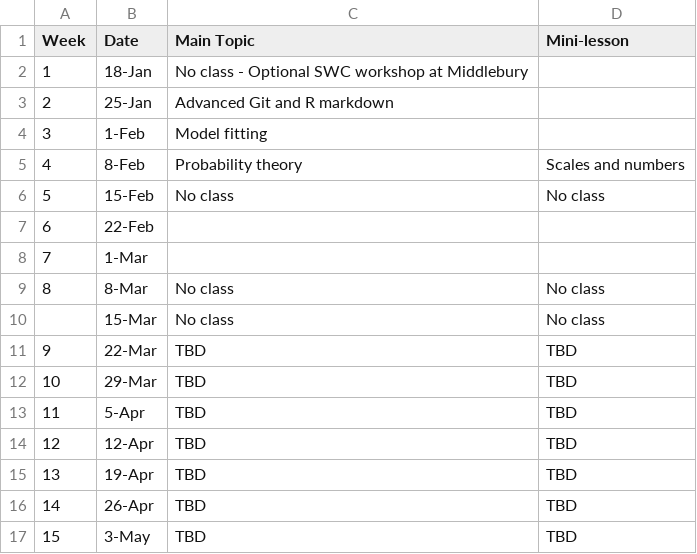
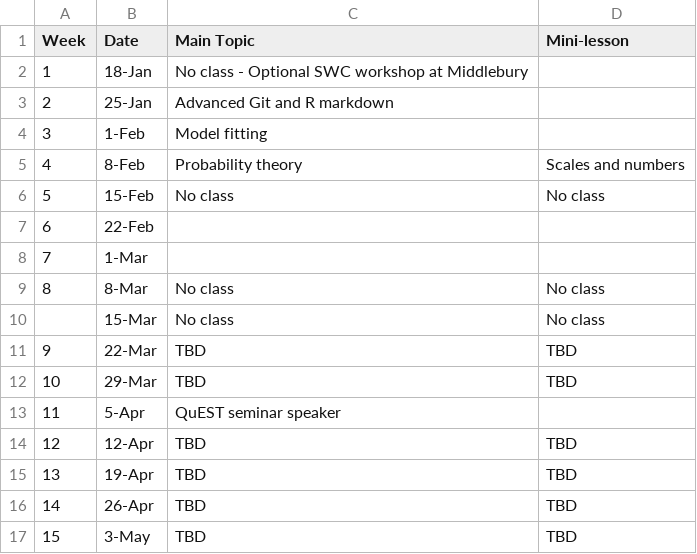
Before and after one commit to eastonwhite/QuantReasoning, a CSV file: lab_schedule.csv, drawn as a sheet.

Commit message:
updated lab schedule

```diff
--- a/lab_schedule.csv
+++ b/lab_schedule.csv
@@ -12,3 +12,3 @@ Week,Date,Main Topic,Mini-lesson
 10,29-Mar,TBD,TBD
-11,5-Apr,TBD,TBD
+11,5-Apr,QuEST seminar speaker,
 12,12-Apr,TBD,TBD
```
Also changed, not shown: 2 other files.
